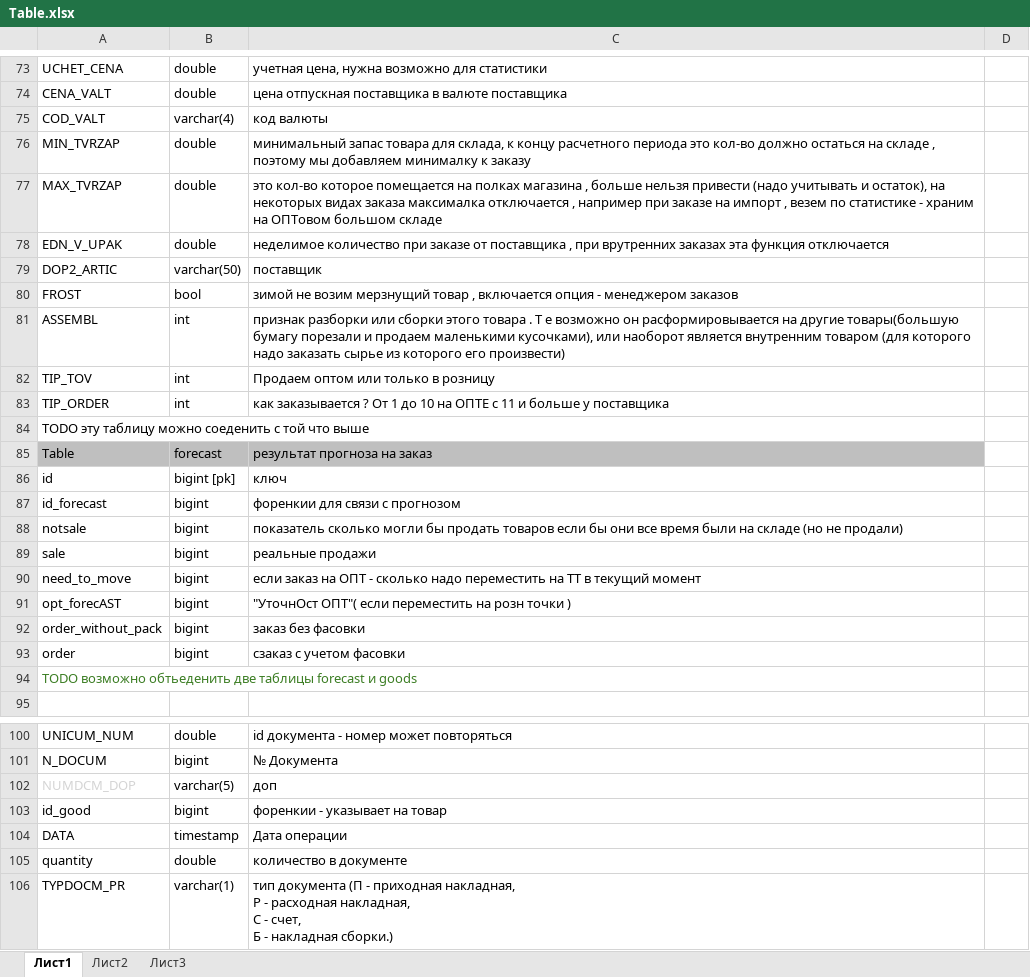
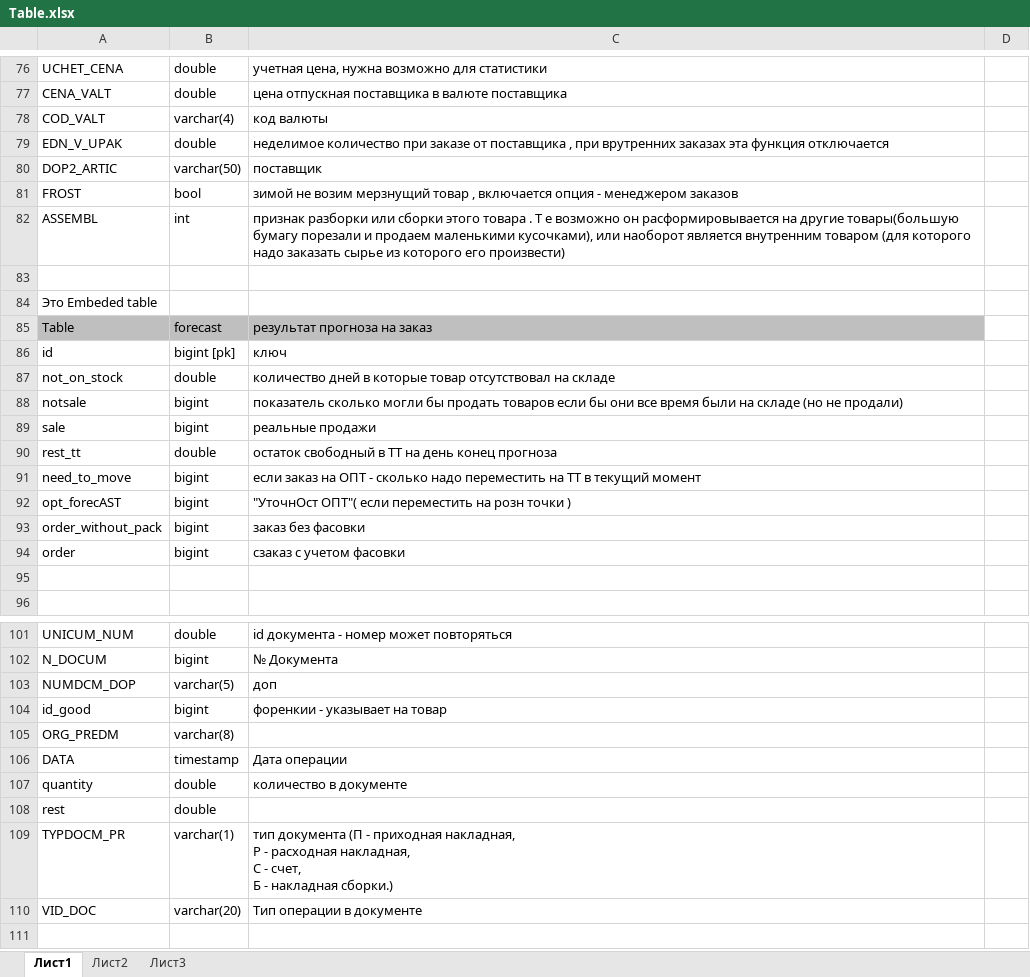
Before and after one commit to VMalakhatka/ForecastOrder, an Excel workbook: Table.xlsx, sheet Лист1, drawn as a sheet; only a part is shown, gaps mark what is left out; the shorter side is filled out with more unchanged rows; values as stored, in another font and other column widths than the file's, no borders; removed rows and columns are numbered as before the commit, all else as after; the diff covers the shown part only; the diff names each change by its address in the sheet, - before the commit and + after, or states it on an @@ line.

```diff
--- a/Table.xlsx (sheet Лист1)
+++ b/Table.xlsx (sheet Лист1)
@@ row 76 moved to row 137: MIN_TVRZAP @@
@@ row 77 moved to row 138: MAX_TVRZAP @@
-row 83: TIP_TOV | int | Продаем оптом или только в розницу
+row 83: (empty)
@@ row 83 moved to row 140: TIP_ORDER @@
-A84: TODO эту таблицу можно соеденить с той что выше
+A84: Это Embeded table
-row 87: id_forecast | bigint | форенкии для связи с прогнозом
+row 87: not_on_stock | double | количество дней в которые товар отсутствовал на складе
+row 90: rest_tt | double | остаток свободный в ТТ на день конец прогноза
-A95: TODO возможно обтьеденить две таблицы forecast и goods
+A95: (empty)
-A103 text colour: #D4D4D4
+A103 text colour: black
+row 105: ORG_PREDM | varchar(8)
+row 108: rest | double
```
Also changed, not shown: 9 added rows, 4 edited cells and cell formats elsewhere in this sheet, 1 other file.
